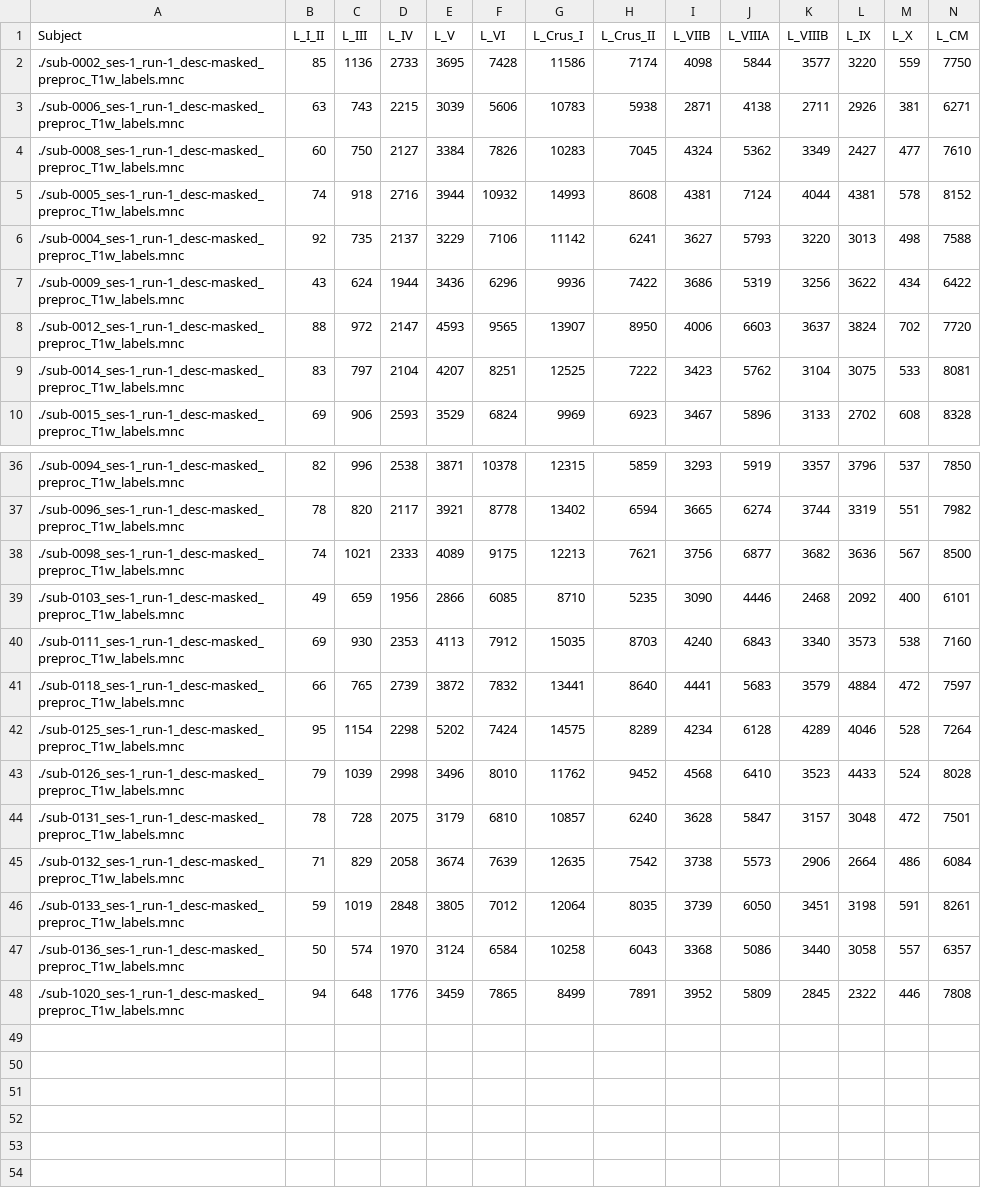
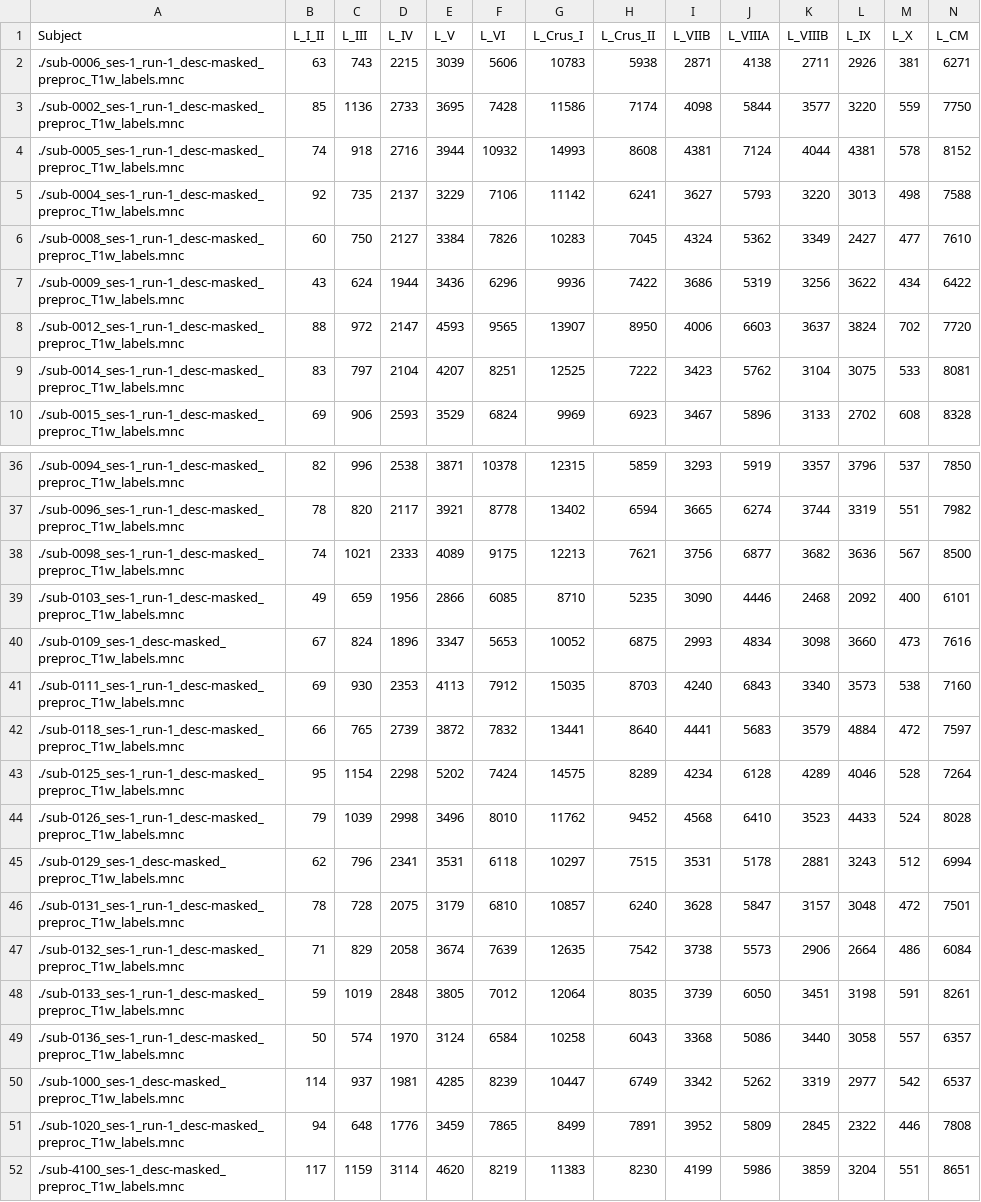
Before and after one commit to neurodatascience/Replicability-of-PD-ICA, a CSV file: results/MAGeT/PD_volumes.csv, drawn as a sheet; only a part is shown, gaps mark what is left out; rows hold the shown columns only; the diff names each change by its address in the sheet, - before the commit and + after, or states it on an @@ line.

```diff
--- a/results/MAGeT/PD_volumes.csv
+++ b/results/MAGeT/PD_volumes.csv
@@ row 3 moved to row 2: ./sub-0006_ses-1_run-1_desc-masked_prepr… @@
@@ row 4 moved to row 6: ./sub-0008_ses-1_run-1_desc-masked_prepr… @@
+row 40: ./sub-0109_ses-1_desc-masked_preproc_T1w_labels.mnc | 67 | 824 | 1896 | 3347 | 5653 | 10052 | 6875 | 2993 | 4834 | 3098 | 3660 | 473 | 7616
+row 45: ./sub-0129_ses-1_desc-masked_preproc_T1w_labels.mnc | 62 | 796 | 2341 | 3531 | 6118 | 10297 | 7515 | 3531 | 5178 | 2881 | 3243 | 512 | 6994
+row 50: ./sub-1000_ses-1_desc-masked_preproc_T1w_labels.mnc | 114 | 937 | 1981 | 4285 | 8239 | 10447 | 6749 | 3342 | 5262 | 3319 | 2977 | 542 | 6537
+row 52: ./sub-4100_ses-1_desc-masked_preproc_T1w_labels.mnc | 117 | 1159 | 3114 | 4620 | 8219 | 11383 | 8230 | 4199 | 5986 | 3859 | 3204 | 551 | 8651
```
Also changed, not shown: metadata/participants.csv, results/MAGeT/ET_volumes.csv, 3 other files.
